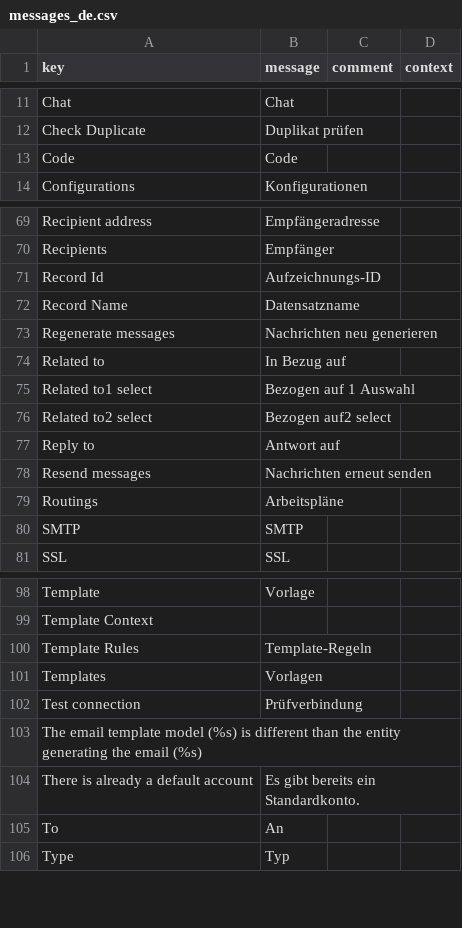
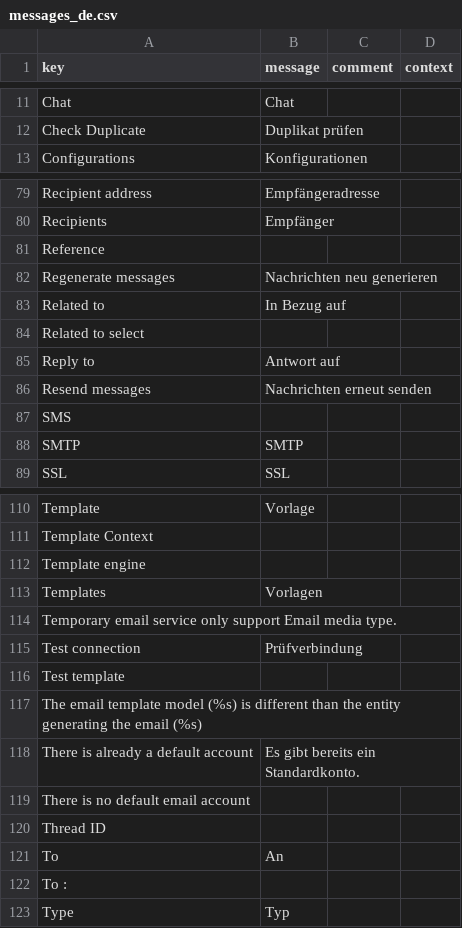
Before and after one commit to axelor/axelor-message, a CSV file: src/main/resources/i18n/messages_de.csv, drawn as a sheet; only a part is shown, gaps mark what is left out; removed rows and columns are numbered as before the commit, all else as after; the diff covers the shown part only; the diff names each change by its address in the sheet, - before the commit and + after, or states it on an @@ line.

```diff
--- a/src/main/resources/i18n/messages_de.csv
+++ b/src/main/resources/i18n/messages_de.csv
-row 13: Code | Code
-row 71: Record Id | Aufzeichnungs-ID
-row 72: Record Name | Datensatzname
+row 81: Reference
-row 75: Related to1 select | Bezogen auf 1 Auswahl
-row 76: Related to2 select | Bezogen auf2 select
+row 84: Related to select
-row 79: Routings | Arbeitspläne
+row 87: SMS
-row 100: Template Rules | Template-Regeln
+row 112: Template engine
+row 114: Temporary email service only support Email media type.
+row 116: Test template
+row 119: There is no default email account
+row 120: Thread ID
+row 122: To :
```
Also changed, not shown: 15 added rows elsewhere in this file, src/main/resources/i18n/messages_it.csv, src/main/resources/i18n/messages_nl.csv, 7 other files.
